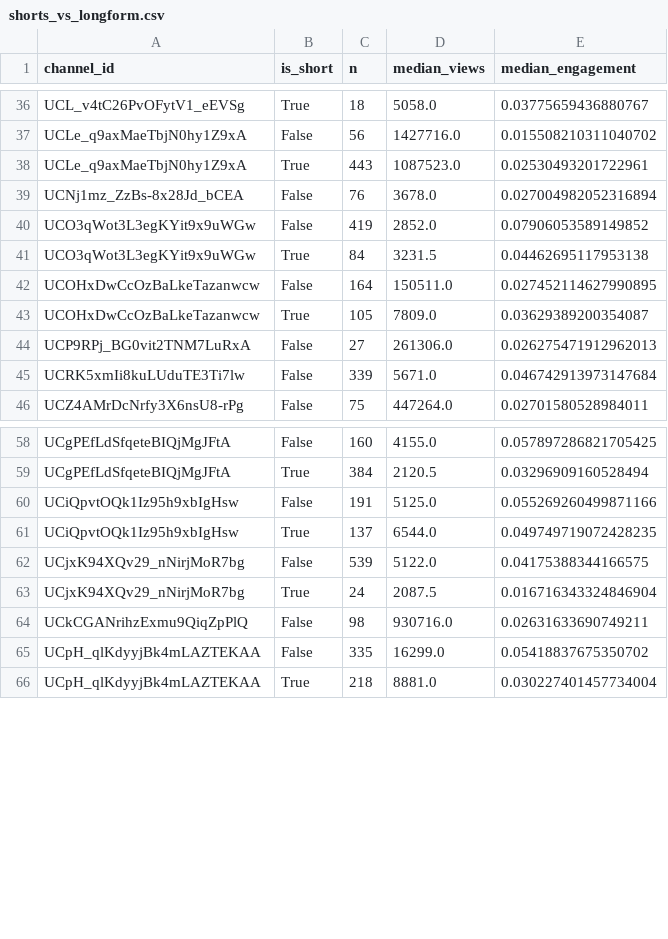
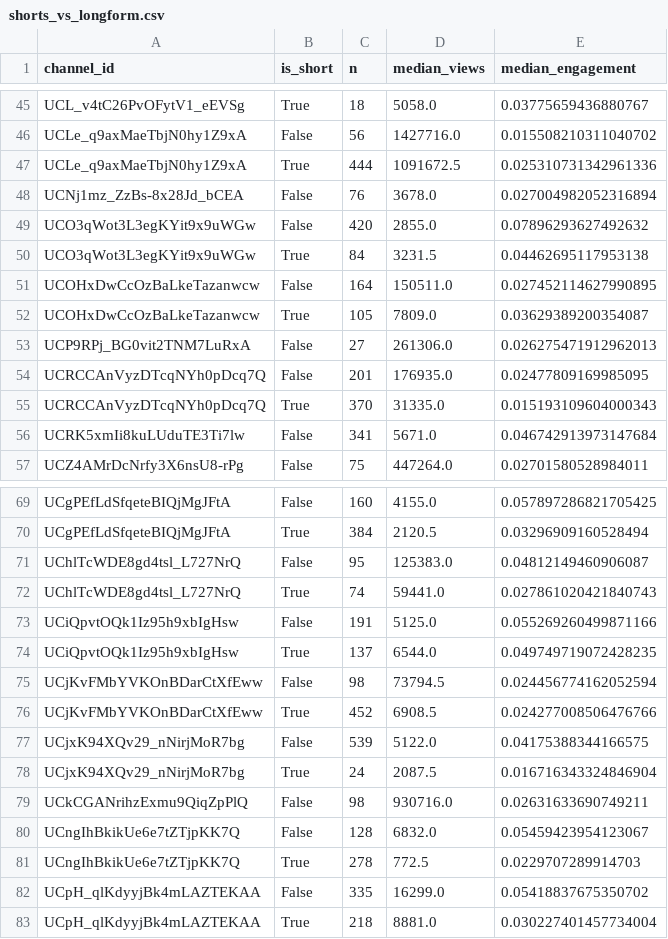
Before and after one commit to mobileadvertisinggroup-dev/btc-arena, a CSV file: research/arabic-finance-youtube-study/data/processed/shorts_vs_longform.csv, drawn as a sheet; only a part is shown, gaps mark what is left out; the diff covers the shown part only.

```diff
--- a/research/arabic-finance-youtube-study/data/processed/shorts_vs_longform.csv
+++ b/research/arabic-finance-youtube-study/data/processed/shorts_vs_longform.csv
@@ -37,5 +46,5 @@ UCL_v4tC26PvOFytV1_eEVSg,True,18,5058.0,0.03775659436880767
 UCLe_q9axMaeTbjN0hy1Z9xA,False,56,1427716.0,0.015508210311040702
-UCLe_q9axMaeTbjN0hy1Z9xA,True,443,1087523.0,0.02530493201722961
+UCLe_q9axMaeTbjN0hy1Z9xA,True,444,1091672.5,0.025310731342961336
 UCNj1mz_ZzBs-8x28Jd_bCEA,False,76,3678.0,0.027004982052316894
-UCO3qWot3L3egKYit9x9uWGw,False,419,2852.0,0.07906053589149852
+UCO3qWot3L3egKYit9x9uWGw,False,420,2855.0,0.07896293627492632
 UCO3qWot3L3egKYit9x9uWGw,True,84,3231.5,0.04462695117953138
@@ -44,3 +53,5 @@ UCOHxDwCcOzBaLkeTazanwcw,True,105,7809.0,0.03629389200354087
 UCP9RPj_BG0vit2TNM7LuRxA,False,27,261306.0,0.026275471912962013
-UCRK5xmIi8kuLUduTE3Ti7lw,False,339,5671.0,0.046742913973147684
+UCRCCAnVyzDTcqNYh0pDcq7Q,False,201,176935.0,0.02477809169985095
+UCRCCAnVyzDTcqNYh0pDcq7Q,True,370,31335.0,0.015193109604000343
+UCRK5xmIi8kuLUduTE3Ti7lw,False,341,5671.0,0.046742913973147684
 UCZ4AMrDcNrfy3X6nsU8-rPg,False,75,447264.0,0.02701580528984011
@@ -59,4 +70,8 @@ UCgPEfLdSfqeteBIQjMgJFtA,False,160,4155.0,0.057897286821705425
 UCgPEfLdSfqeteBIQjMgJFtA,True,384,2120.5,0.03296909160528494
+UChlTcWDE8gd4tsl_L727NrQ,False,95,125383.0,0.04812149460906087
+UChlTcWDE8gd4tsl_L727NrQ,True,74,59441.0,0.027861020421840743
 UCiQpvtOQk1Iz95h9xbIgHsw,False,191,5125.0,0.055269260499871166
 UCiQpvtOQk1Iz95h9xbIgHsw,True,137,6544.0,0.049749719072428235
+UCjKvFMbYVKOnBDarCtXfEww,False,98,73794.5,0.024456774162052594
+UCjKvFMbYVKOnBDarCtXfEww,True,452,6908.5,0.024277008506476766
 UCjxK94XQv29_nNirjMoR7bg,False,539,5122.0,0.04175388344166575
@@ -64,2 +79,4 @@ UCjxK94XQv29_nNirjMoR7bg,True,24,2087.5,0.016716343324846904
 UCkCGANrihzExmu9QiqZpPlQ,False,98,930716.0,0.02631633690749211
+UCngIhBkikUe6e7tZTjpKK7Q,False,128,6832.0,0.05459423954123067
+UCngIhBkikUe6e7tZTjpKK7Q,True,278,772.5,0.0229707289914703
 UCpH_qlKdyyjBk4mLAZTEKAA,False,335,16299.0,0.05418837675350702
```
Also changed, not shown: 9 added rows and 3 edited cells elsewhere in this file, research/arabic-finance-youtube-study/data/processed/by_duration.csv, research/arabic-finance-youtube-study/data/processed/by_quarter.csv, 11 other files.
